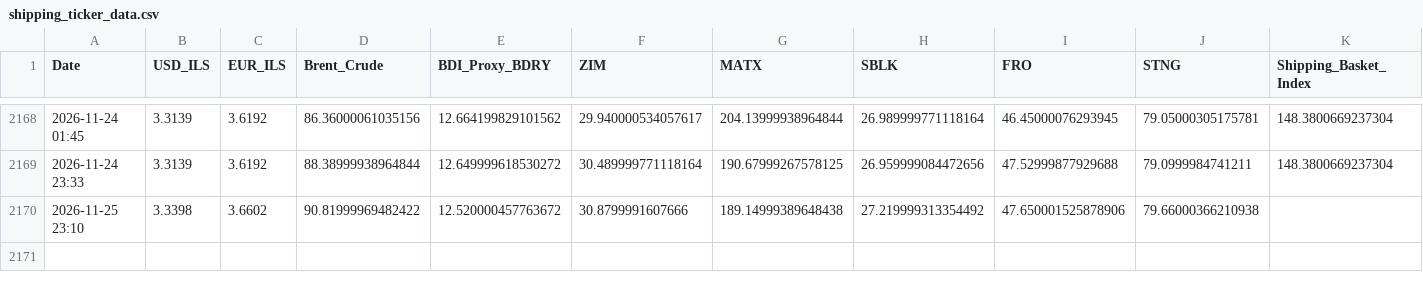
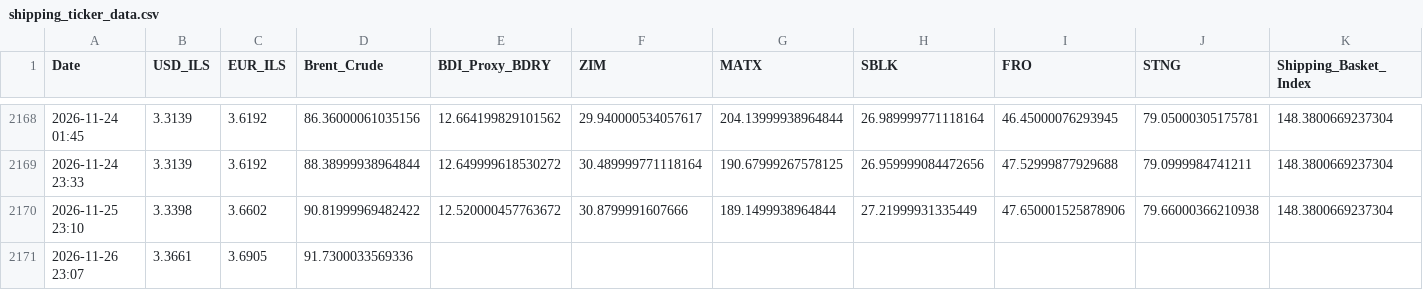
Before and after one commit to AshKatzEm/logistics-cost, a CSV file: shipping_ticker_data.csv, drawn as a sheet; only a part is shown, gaps mark what is left out.

```diff
--- a/shipping_ticker_data.csv
+++ b/shipping_ticker_data.csv
@@ -2169,2 +2169,3 @@ Date,USD_ILS,EUR_ILS,Brent_Crude,BDI_Proxy_BDRY,ZIM,MATX,SBLK,FRO,STNG,Shipping_
 2026-11-24 23:33,3.3139,3.6192,88.38999938964844,12.649999618530272,30.489999771118164,190.67999267578125,26.959999084472656,47.52999877929688,79.0999984741211,148.3800669237304
-2026-11-25 23:10,3.3398,3.6602,90.81999969482422,12.520000457763672,30.8799991607666,189.14999389648438,27.219999313354492,47.650001525878906,79.66000366210938,
+2026-11-25 23:10,3.3398,3.6602,90.81999969482422,12.520000457763672,30.8799991607666,189.1499938964844,27.21999931335449,47.650001525878906,79.66000366210938,148.3800669237304
+2026-11-26 23:07,3.3661,3.6905,91.7300033569336,,,,,,,
```
